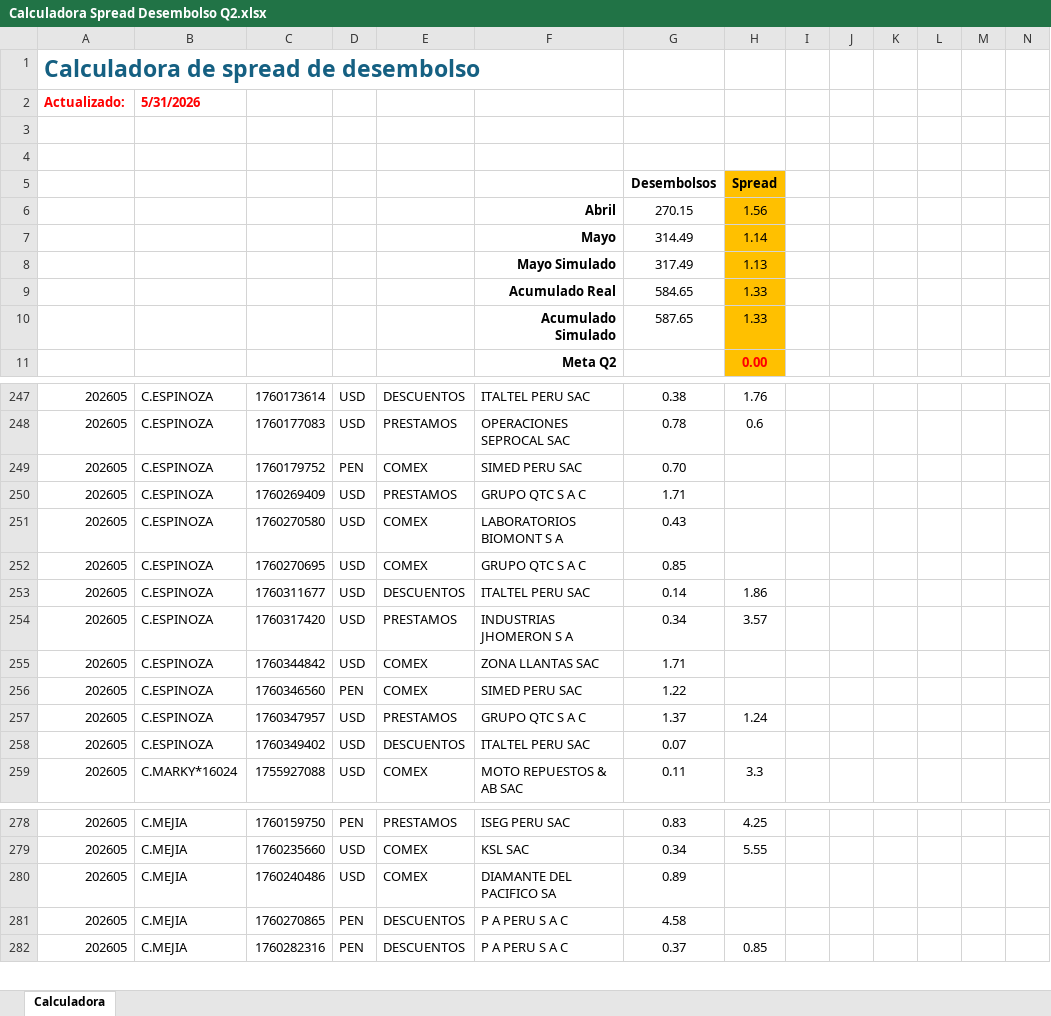
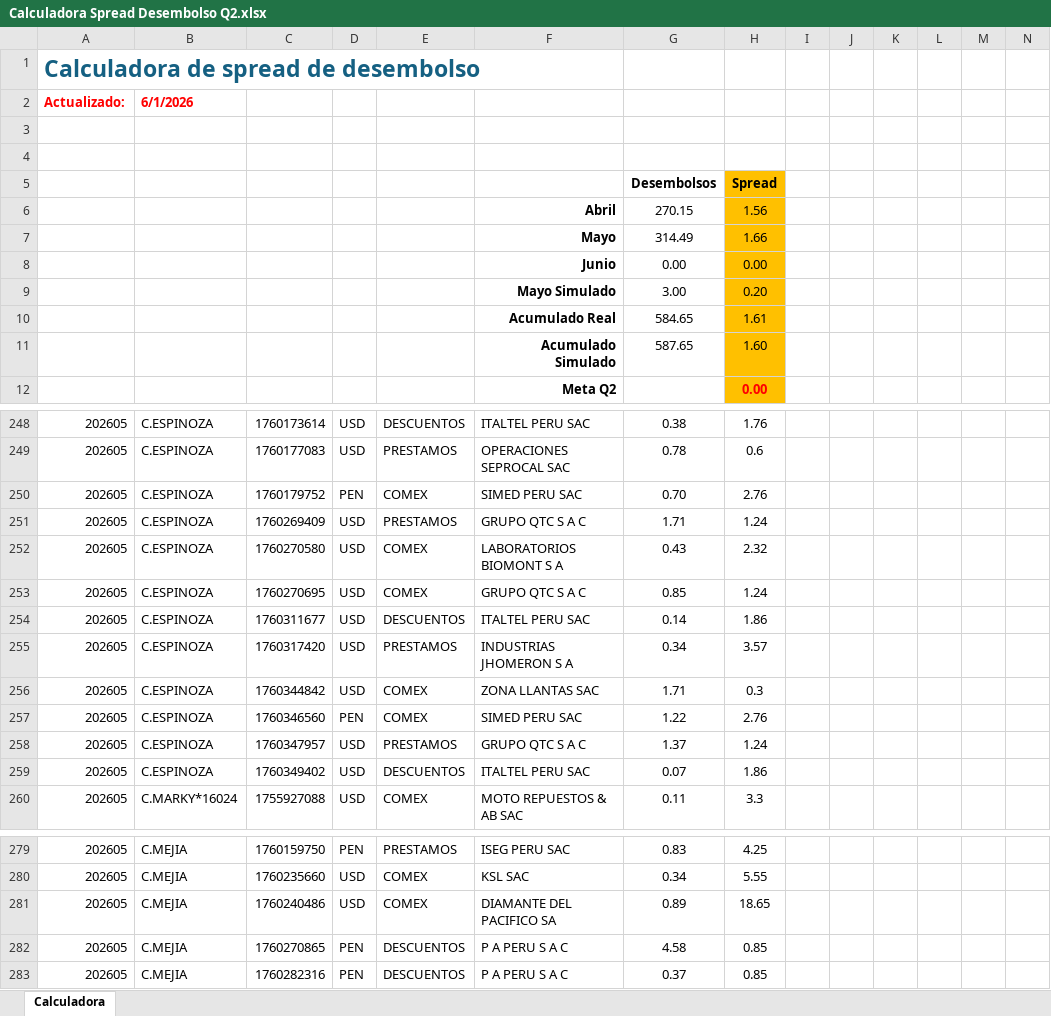
Before and after one commit to luiszelmu98/archivos, an Excel workbook: Calculadora Spread Desembolso Q2.xlsx, sheet Calculadora, drawn as a sheet; only a part is shown, gaps mark what is left out; values as stored, in another font and other column widths than the file's, no borders; charts and pictures not drawn; removed rows and columns are numbered as before the commit, all else as after; rows hold the shown columns only; the diff covers the shown part only; the diff names each change by its address in the sheet, - before the commit and + after, or states it on an @@ line.

Commit message:
Add files via upload

```diff
--- a/Calculadora Spread Desembolso Q2.xlsx (sheet Calculadora)
+++ b/Calculadora Spread Desembolso Q2.xlsx (sheet Calculadora)
-B2: 5/31/2026
+B2: 6/1/2026
-H7: 1.14
+H7: 1.66
-row 8:  |  |  |  |  | Mayo Simulado | 317.49 | 1.13
+row 8:  |  |  |  |  | Junio | 0.00 | 0.00
+row 9:  |  |  |  |  | Mayo Simulado | 3.00 | 0.20
-H10: 1.33
+H10: 1.61
-H11: 1.33
+H11: 1.60
-H250: (empty)
+H250: 2.76
-H251: (empty)
+H251: 1.24
-H252: (empty)
+H252: 2.32
-H253: (empty)
+H253: 1.24
-H256: (empty)
+H256: 0.3
-H257: (empty)
+H257: 2.76
-H259: (empty)
+H259: 1.86
-H281: (empty)
+H281: 18.65
-H282: (empty)
+H282: 0.85
```
Also changed, not shown: 38 edited cells elsewhere in this sheet, formulas that keep their value.
